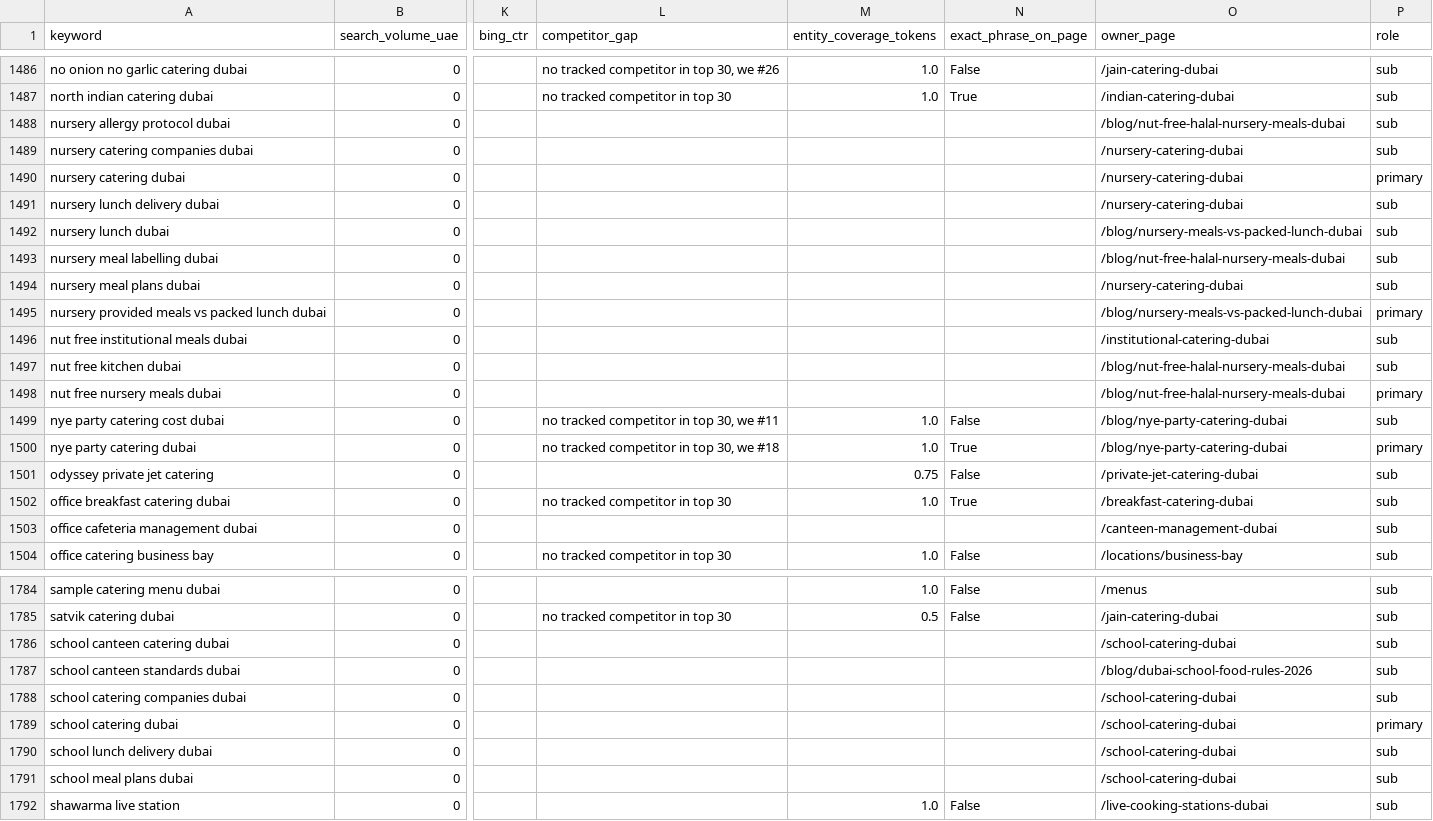
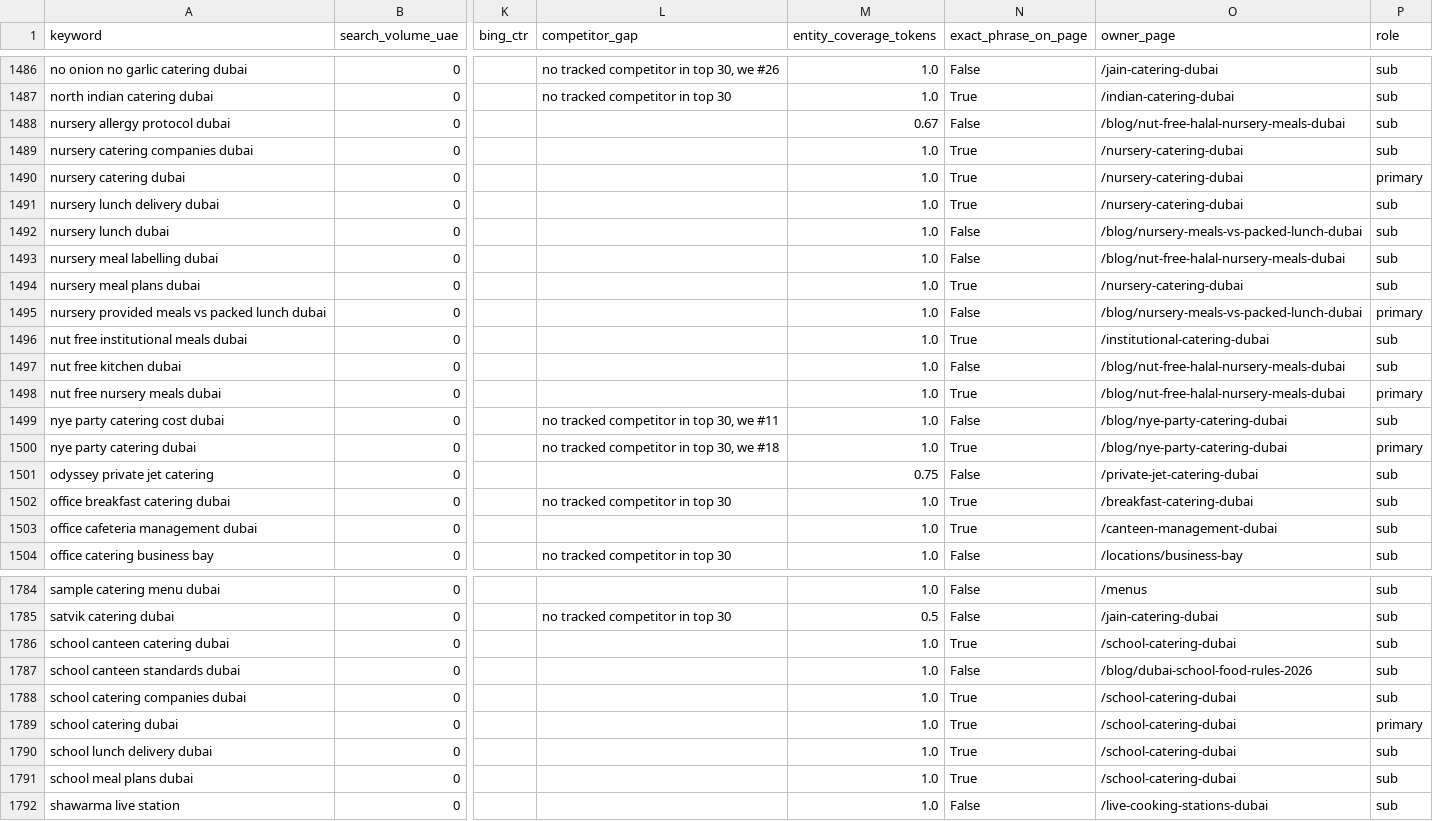
Before and after one commit to ddandanell/mychef-dubai, a CSV file: docs/seo/keyword-map/report.csv, drawn as a sheet; only a part is shown, gaps mark what is left out; the diff covers the shown part only; the diff names each change by its address in the sheet, - before the commit and + after, or states it on an @@ line.

```diff
--- a/docs/seo/keyword-map/report.csv
+++ b/docs/seo/keyword-map/report.csv
-M1488 (entity_coverage_tokens): (empty)
+M1488 (entity_coverage_tokens): 0.67
-N1488 (exact_phrase_on_page): (empty)
+N1488 (exact_phrase_on_page): False
-M1489:M1498 (entity_coverage_tokens): (empty)
+M1489:M1498 (entity_coverage_tokens): 1.0
-N1489:N1491 (exact_phrase_on_page): (empty)
+N1489:N1491 (exact_phrase_on_page): True
-N1492:N1493 (exact_phrase_on_page): (empty)
+N1492:N1493 (exact_phrase_on_page): False
-N1494 (exact_phrase_on_page): (empty)
+N1494 (exact_phrase_on_page): True
-N1495 (exact_phrase_on_page): (empty)
+N1495 (exact_phrase_on_page): False
-N1496 (exact_phrase_on_page): (empty)
+N1496 (exact_phrase_on_page): True
-N1497 (exact_phrase_on_page): (empty)
+N1497 (exact_phrase_on_page): False
-N1498 (exact_phrase_on_page): (empty)
+N1498 (exact_phrase_on_page): True
-M1503 (entity_coverage_tokens): (empty)
+M1503 (entity_coverage_tokens): 1.0
-N1503 (exact_phrase_on_page): (empty)
+N1503 (exact_phrase_on_page): True
-M1786:M1791 (entity_coverage_tokens): (empty)
+M1786:M1791 (entity_coverage_tokens): 1.0
-N1786 (exact_phrase_on_page): (empty)
+N1786 (exact_phrase_on_page): True
-N1787 (exact_phrase_on_page): (empty)
+N1787 (exact_phrase_on_page): False
-N1788:N1791 (exact_phrase_on_page): (empty)
+N1788:N1791 (exact_phrase_on_page): True
```
Also changed, not shown: 154 edited cells elsewhere in this file, docs/seo/keyword-map/keywords.csv, 36 other files.
